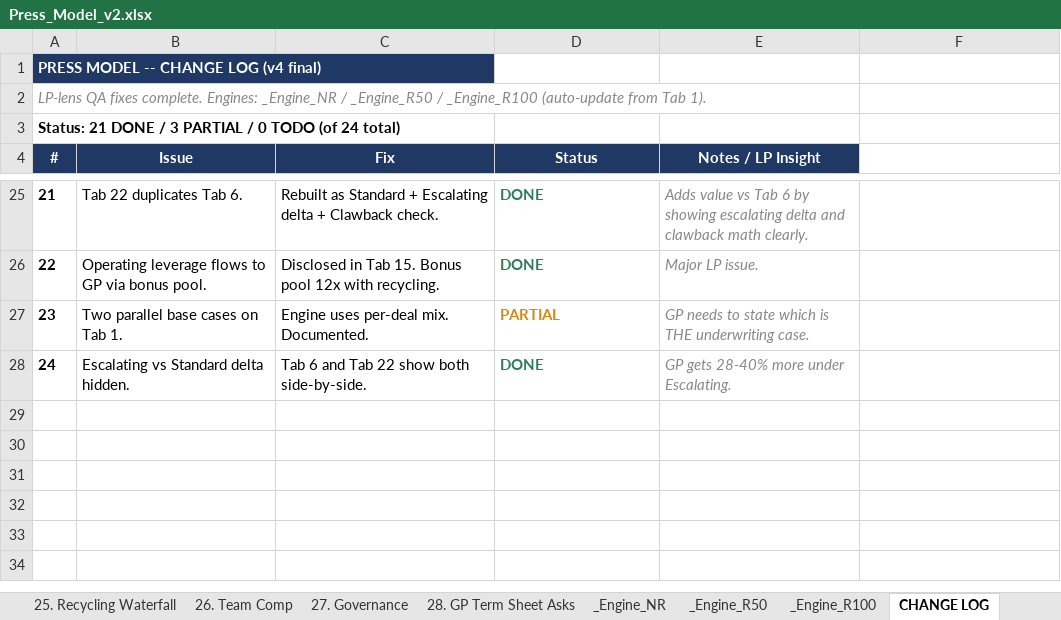
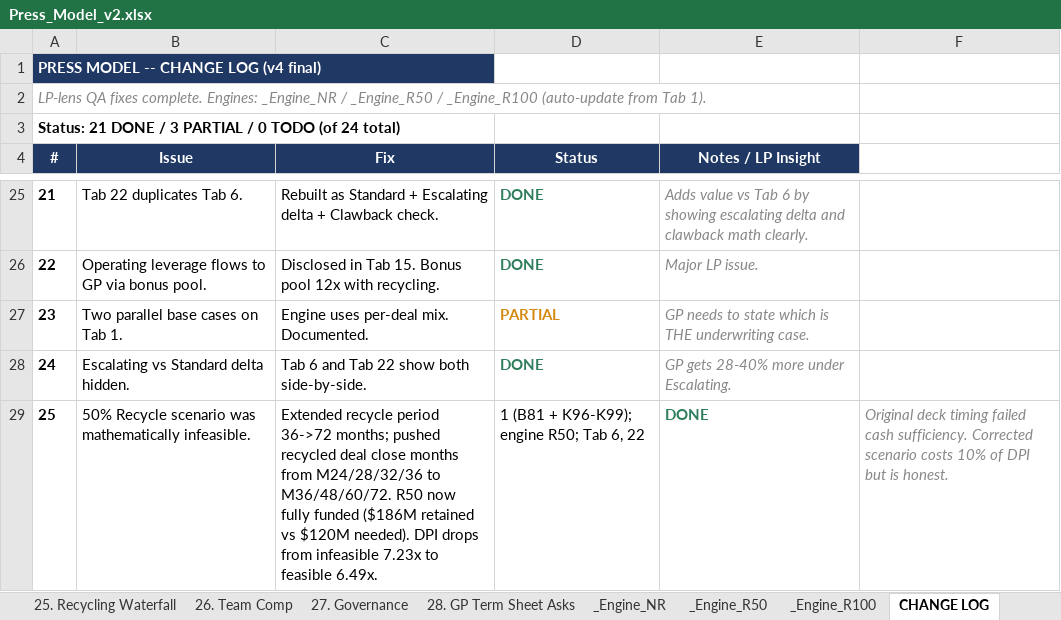
Before and after one commit to k-slow/hello-world, an Excel workbook: Press_Model_v2.xlsx, sheet CHANGE LOG, drawn as a sheet; only a part is shown, gaps mark what is left out; values as stored, in another font and other column widths than the file's, no borders; the diff names each change by its address in the sheet, - before the commit and + after, or states it on an @@ line.

```diff
--- a/Press_Model_v2.xlsx (sheet CHANGE LOG)
+++ b/Press_Model_v2.xlsx (sheet CHANGE LOG)
+row 29: 25 | 50% Recycle scenario was mathematically infeasible. | Extended recycle period 36->72 months; pushed recycled deal close months from M24/28/32/36 to M36/48/60/72. R50 now fully funded ($186M retained vs $120M needed). DPI drops from infeasible 7.23x to feasible 6.49x. | 1 (B81 + K96-K99); engine R50; Tab 6, 22 | DONE | Original deck timing failed cash sufficiency. Corrected scenario costs 10% of DPI but is honest.
```
Also changed, not shown: sheet 1. Press Assumptions, sheet 6. LP Returns Comparison, sheet 22. Scenario Summary.
